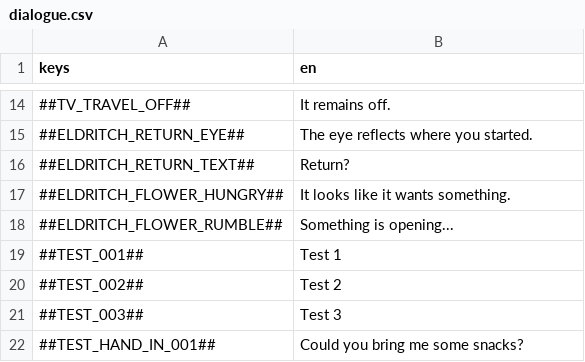
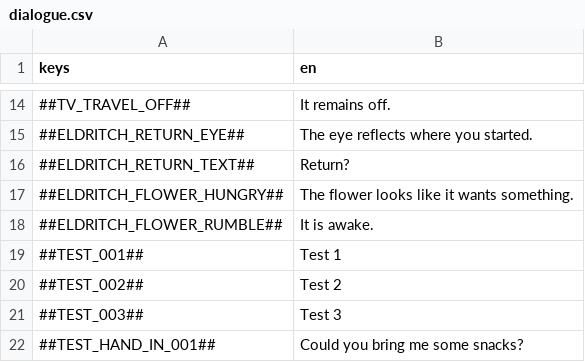
Before and after one commit to flawlesshappiness/FroggyFocus, a CSV file: froggyfocus/Dialogue/dialogue.csv, drawn as a sheet; only a part is shown, gaps mark what is left out.

Commit message:
swamp flowers now open hole to eldritch scene

```diff
--- a/froggyfocus/Dialogue/dialogue.csv
+++ b/froggyfocus/Dialogue/dialogue.csv
@@ -16,4 +16,4 @@ keys;en
 ##ELDRITCH_RETURN_TEXT##;Return?
-##ELDRITCH_FLOWER_HUNGRY##;It looks like it wants something.
-##ELDRITCH_FLOWER_RUMBLE##;Something is opening...
+##ELDRITCH_FLOWER_HUNGRY##;The flower looks like it wants something.
+##ELDRITCH_FLOWER_RUMBLE##;It is awake.
 ##TEST_001##;Test 1
```
Also changed, not shown: 14 other files.
